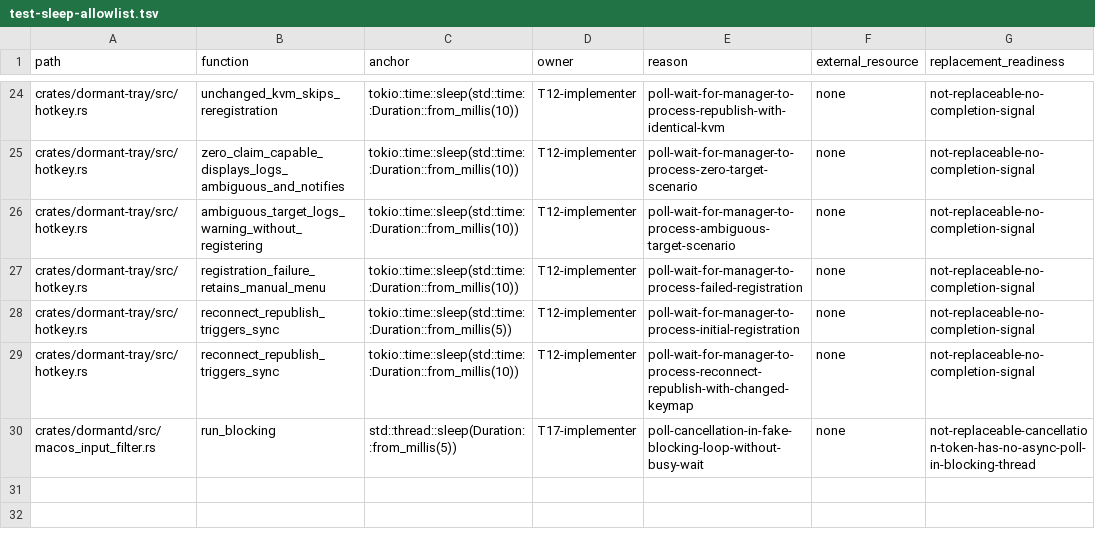
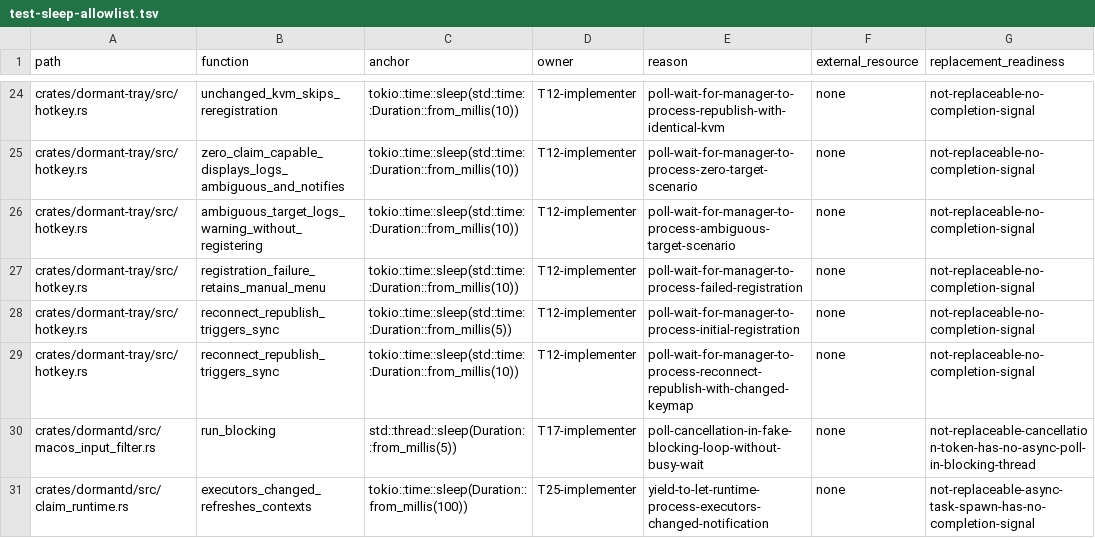
Before and after one commit to legion-works/dormant, a TSV file: scripts/ci/test-sleep-allowlist.tsv, drawn as a sheet; only a part is shown, gaps mark what is left out.

Commit message:
fix(claim): nonce mismatch, silent executors arm, and silent deny paths
Defect 1 — request nonce mismatch with envelope:
build_claim_request doubled the req- prefix already present in
next_nonce()'s output, producing envelope nonce "req-req-…" while
the message nonce remained "req-…". ClaimFrame::verify requires
them equal, so every claim request was rejected by every recipient.
Fix: pass nonce.to_owned() directly as envelope nonce — the req-
prefix is part of the nonce from next_nonce(), and all consumers
(flight storage, response correlation, handle_owner_completion)
now see the same value.

Defect 2 — executors.changed() arm consumed the signal without
refreshing contexts. On a fresh boot the Driver could start before
the executor map was populated; refresh_contexts_from_config saw no
executor and inserted no context, and the one mechanism that could
repair it drained the notification into the void. Fix: call
refresh_contexts_from_config().await from the arm.

Defect 3 — three silent returns in handle_claim_shared and one
silent skip in refresh_contexts_from_config emitted no tracing
event, hiding deny reasons from the daemon log. Added info! events:
claim_denied/no_context, claim_denied/not_writable,
claim_denied/request_build_failed, claim_context_skipped/no_executor.

Added two regression tests:
claim_request_nonce_matches_envelope — verifies a signed
  ClaimRequest with matching nonces passes verify; mutation arm
  reintroduces the double-prefix and confirms rejection.
executors_changed_refreshes_contexts — starts with empty executors,
  populates them, asserts a subsequent claim is not Unsupported.

```diff
--- a/scripts/ci/test-sleep-allowlist.tsv
+++ b/scripts/ci/test-sleep-allowlist.tsv
@@ -30 +30,2 @@ crates/dormant-tray/src/hotkey.rs	reconnect_republish_triggers_sync	tokio::time:
 crates/dormantd/src/macos_input_filter.rs	run_blocking	std::thread::sleep(Duration::from_millis(5))	T17-implementer	poll-cancellation-in-fake-blocking-loop-without-busy-wait	none	not-replaceable-cancellation-token-has-no-async-poll-in-blocking-thread
+crates/dormantd/src/claim_runtime.rs	executors_changed_refreshes_contexts	tokio::time::sleep(Duration::from_millis(100))	T25-implementer	yield-to-let-runtime-process-executors-changed-notification	none	not-replaceable-async-task-spawn-has-no-completion-signal
```
Also changed, not shown: 1 other file.
